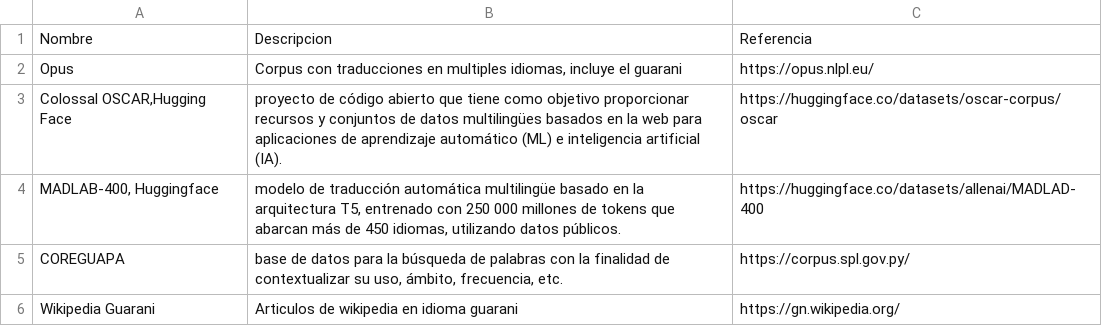
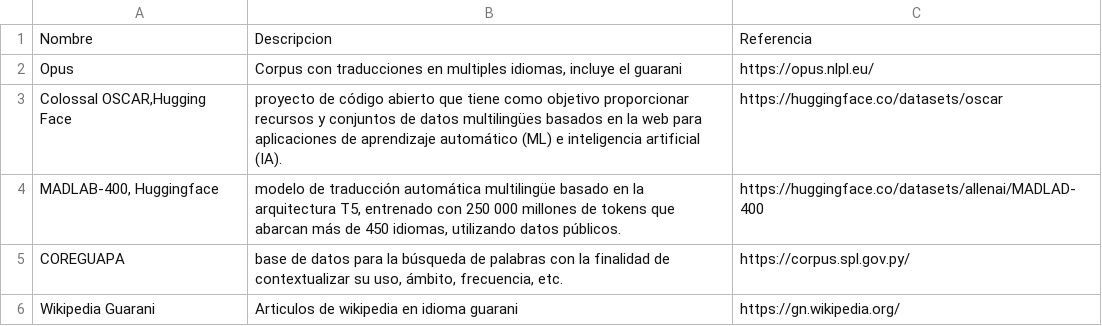
Before and after one commit to proxectonos/pipeline, a CSV file: corpus.csv, drawn as a sheet.

Commit message:
Update corpus.csv

```diff
--- a/corpus.csv
+++ b/corpus.csv
@@ -2,3 +2,3 @@ Nombre;Descripcion;Referencia
 Opus;Corpus con traducciones en multiples idiomas, incluye el guarani; https://opus.nlpl.eu/
-Colossal OSCAR,Hugging Face;proyecto de código abierto que tiene como objetivo proporcionar recursos y conjuntos de datos multilingües basados en la web para aplicaciones de aprendizaje automático (ML) e inteligencia artificial (IA).;https://huggingface.co/datasets/oscar-corpus/oscar
+Colossal OSCAR,Hugging Face;proyecto de código abierto que tiene como objetivo proporcionar recursos y conjuntos de datos multilingües basados en la web para aplicaciones de aprendizaje automático (ML) e inteligencia artificial (IA).; https://huggingface.co/datasets/oscar
 MADLAB-400, Huggingface;modelo de traducción automática multilingüe basado en la arquitectura T5, entrenado con 250 000 millones de tokens que abarcan más de 450 idiomas, utilizando datos públicos.;https://huggingface.co/datasets/allenai/MADLAD-400
```
